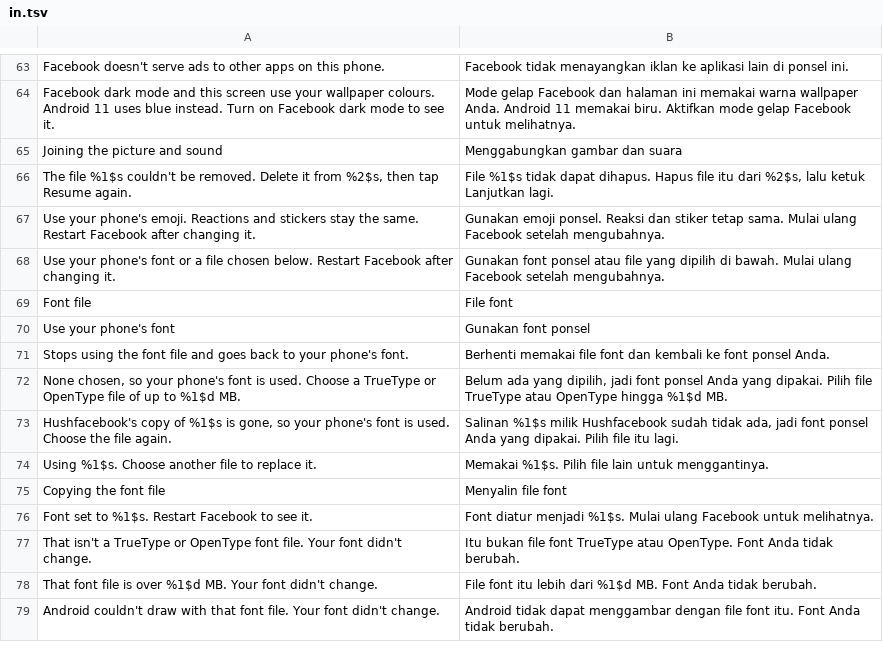
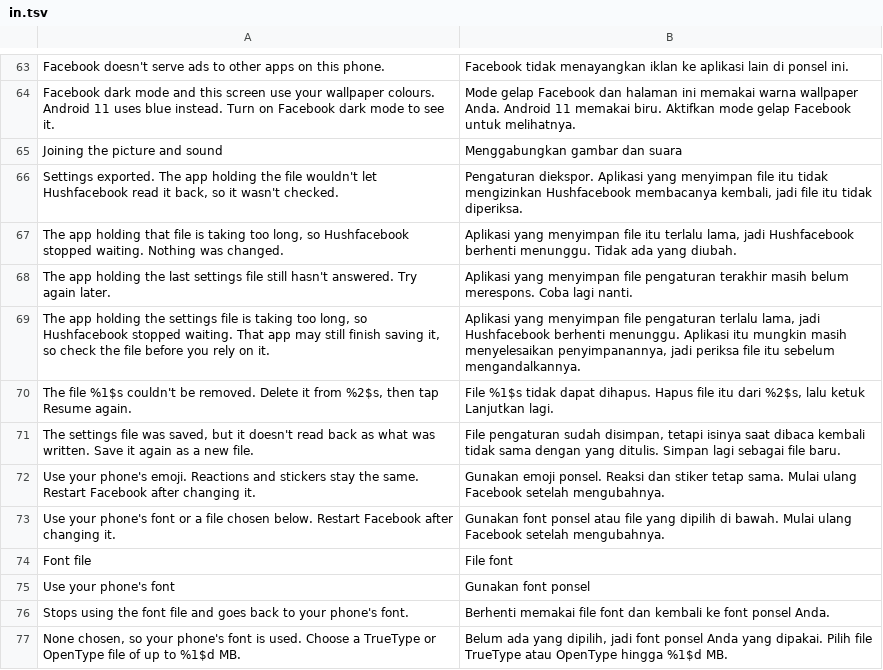
Before and after one commit to SA-SUJON/HushFacebook, a TSV file: extensions/shared/library/src/main/l10n/in.tsv, drawn as a sheet; only a part is shown, gaps mark what is left out; the shorter side is filled out with more unchanged rows; the diff names each change by its address in the sheet, - before the commit and + after, or states it on an @@ line.

```diff
--- a/extensions/shared/library/src/main/l10n/in.tsv
+++ b/extensions/shared/library/src/main/l10n/in.tsv
+row 66: Settings exported. The app holding the file wouldn't let Hushfacebook read it back, so it wasn't checked. | Pengaturan diekspor. Aplikasi yang menyimpan file itu tidak mengizinkan Hushfacebook membacanya kembali, jadi file itu tidak diperiksa.
+row 67: The app holding that file is taking too long, so Hushfacebook stopped waiting. Nothing was changed. | Aplikasi yang menyimpan file itu terlalu lama, jadi Hushfacebook berhenti menunggu. Tidak ada yang diubah.
+row 68: The app holding the last settings file still hasn't answered. Try again later. | Aplikasi yang menyimpan file pengaturan terakhir masih belum merespons. Coba lagi nanti.
+row 69: The app holding the settings file is taking too long, so Hushfacebook stopped waiting. That app may still finish saving it, so check the file before you rely on it. | Aplikasi yang menyimpan file pengaturan terlalu lama, jadi Hushfacebook berhenti menunggu. Aplikasi itu mungkin masih menyelesaikan penyimpanannya, jadi periksa file itu sebelum mengandalkannya.
+row 71: The settings file was saved, but it doesn't read back as what was written. Save it again as a new file. | File pengaturan sudah disimpan, tetapi isinya saat dibaca kembali tidak sama dengan yang ditulis. Simpan lagi sebagai file baru.
```
Also changed, not shown: extensions/shared/library/src/main/l10n/de.tsv, extensions/shared/library/src/main/l10n/es.tsv, 10 other files.
